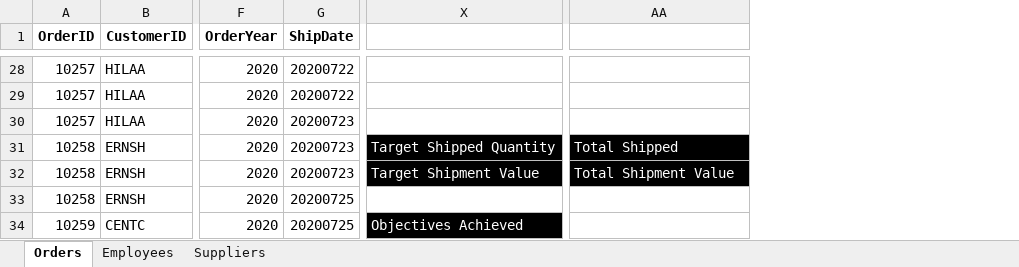
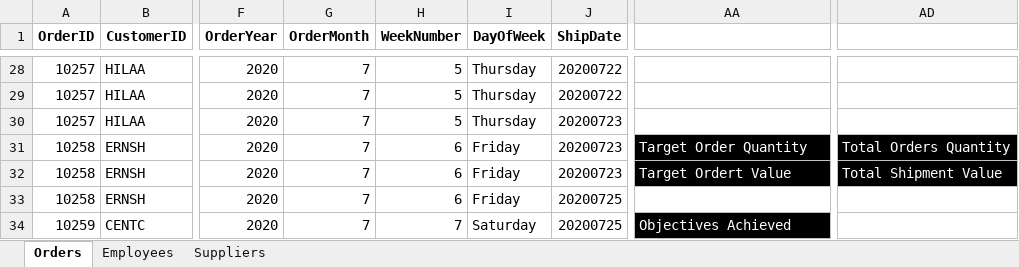
Before and after one commit to salano/Excel-Data-Analysis, an Excel workbook: Analysis_data.xlsx, sheet Orders, drawn as a sheet; only a part is shown, gaps mark what is left out; values as stored, in another font and other column widths than the file's, no borders; table styles not drawn; addresses are those after the commit; the diff covers the shown part only; the diff names each change by its address in the sheet, - before the commit and + after, or states it on an @@ line.

Commit message:
Yearly, monthly and daily analysis

```diff
--- a/Analysis_data.xlsx (sheet Orders)
+++ b/Analysis_data.xlsx (sheet Orders)
+column G (OrderMonth), rows 28-34: all 7
+column H (WeekNumber), rows 28-34: 5 | 5 | 5 | 6 | 6 | 6 | 7
+column I (DayOfWeek), rows 28-34: Thursday | Thursday | Thursday | Friday | Friday | Friday | Saturday
-AA31: Target Shipped Quantity
+AA31: Target Order Quantity
-AD31: Total Shipped
+AD31: Total Orders Quantity
-AA32: Target Shipment Value
+AA32: Target Ordert Value
```
Also changed, not shown: 67 edited cells and cell formats elsewhere in this sheet, formulas that keep their value.
